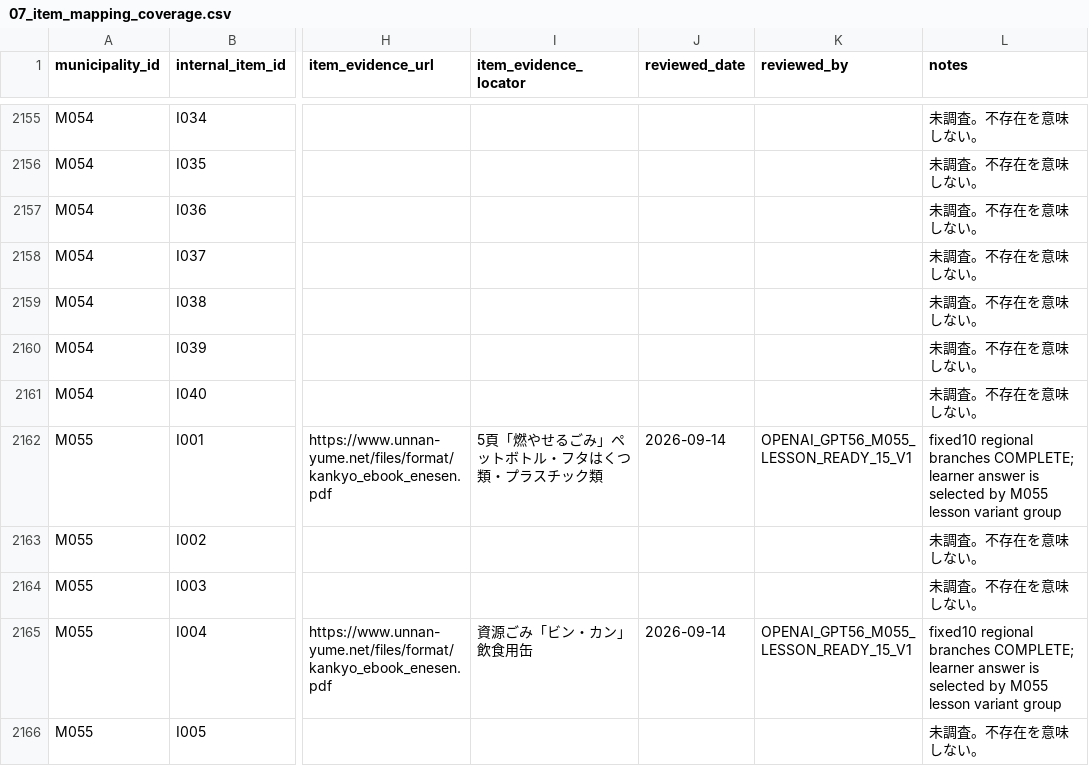
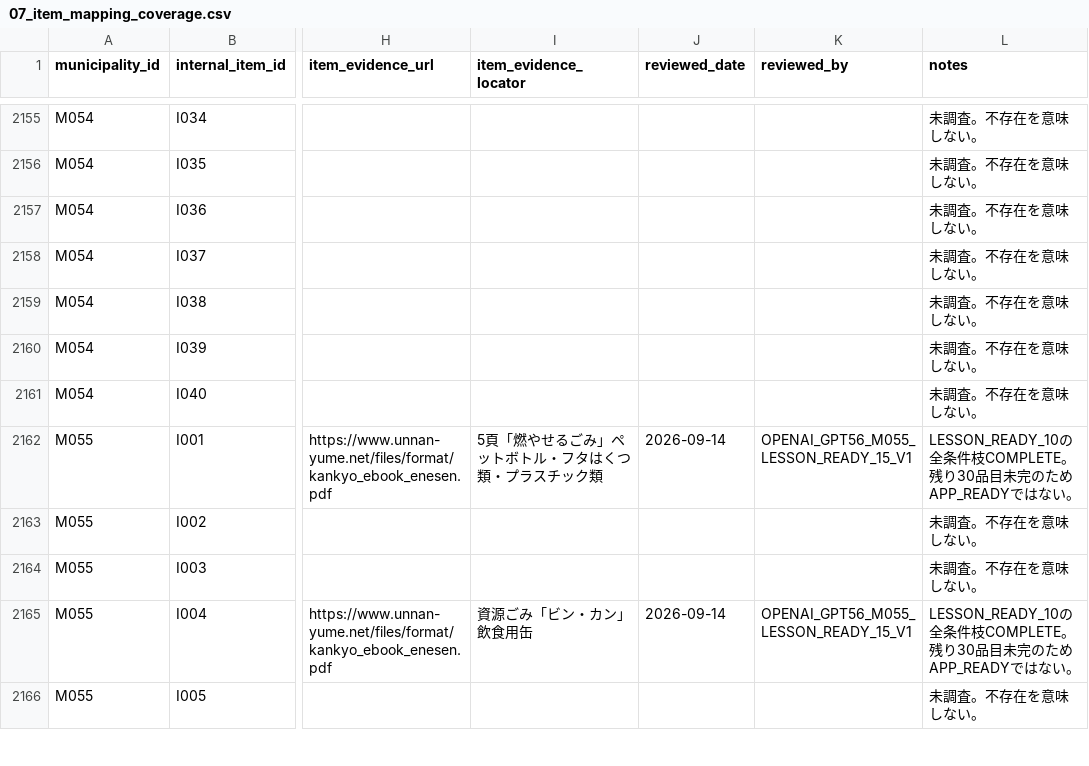
Before and after one commit to testeste55555/Separate-garbage, a CSV file: data/research/07_item_mapping_coverage.csv, drawn as a sheet; only a part is shown, gaps mark what is left out; the diff covers the shown part only; the diff names each change by its address in the sheet, - before the commit and + after, or states it on an @@ line.

```diff
--- a/data/research/07_item_mapping_coverage.csv
+++ b/data/research/07_item_mapping_coverage.csv
-L2162 (notes): fixed10 regional branches COMPLETE; learner answer is selected by M055 lesson variant group
+L2162 (notes): LESSON_READY_10の全条件枝COMPLETE。残り30品目未完のためAPP_READYではない。
-L2165 (notes): fixed10 regional branches COMPLETE; learner answer is selected by M055 lesson variant group
+L2165 (notes): LESSON_READY_10の全条件枝COMPLETE。残り30品目未完のためAPP_READYではない。
```
Also changed, not shown: 8 edited cells elsewhere in this file, 2 other files.
